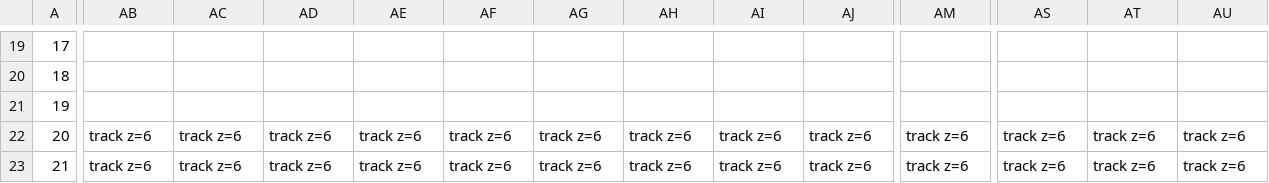
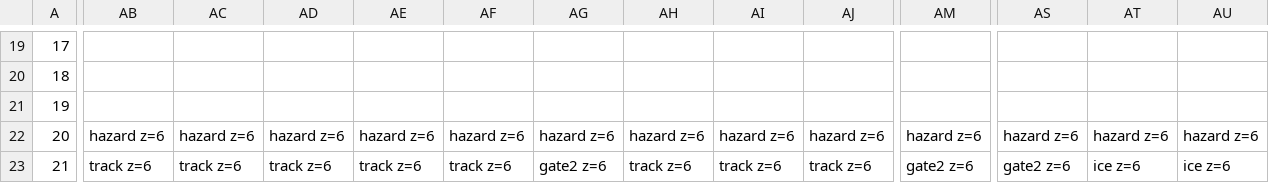
Before and after one commit to Whovencroft/buttonidlebuilding, a CSV file: MAPS/12_hazard_gauntlet.csv, drawn as a sheet; only a part is shown, gaps mark what is left out; the diff covers the shown part only; the diff names each change by its address in the sheet, - before the commit and + after, or states it on an @@ line.

```diff
--- a/MAPS/12_hazard_gauntlet.csv
+++ b/MAPS/12_hazard_gauntlet.csv
-AB22: track z=6
+AB22: hazard z=6
-AC22: track z=6
+AC22: hazard z=6
-AD22: track z=6
+AD22: hazard z=6
-AE22: track z=6
+AE22: hazard z=6
-AF22: track z=6
+AF22: hazard z=6
-AG22: track z=6
+AG22: hazard z=6
-AH22: track z=6
+AH22: hazard z=6
-AI22: track z=6
+AI22: hazard z=6
-AJ22: track z=6
+AJ22: hazard z=6
-AM22: track z=6
+AM22: hazard z=6
-AS22: track z=6
+AS22: hazard z=6
-AT22: track z=6
+AT22: hazard z=6
-AU22: track z=6
+AU22: hazard z=6
-AG23: track z=6
+AG23: gate2 z=6
-AM23: track z=6
+AM23: gate2 z=6
-AS23: track z=6
+AS23: gate2 z=6
-AT23: track z=6
+AT23: ice z=6
-AU23: track z=6
+AU23: ice z=6
```
Also changed, not shown: 179 edited cells elsewhere in this file, MAPS/00_training_ground.csv, MAPS/04_conveyor_lane.csv, 19 other files.
